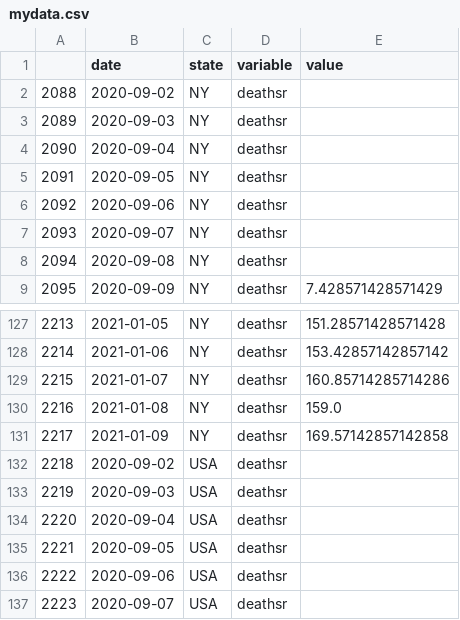
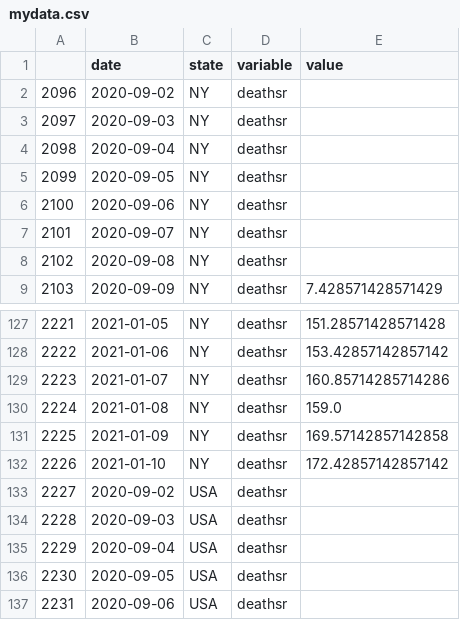
Before and after one commit to pitosalas/covid-dashboard, a CSV file: mydata.csv, drawn as a sheet; only a part is shown, gaps mark what is left out; the shorter side is filled out with more unchanged rows; the diff names each change by its address in the sheet, - before the commit and + after, or states it on an @@ line.

```diff
--- a/mydata.csv
+++ b/mydata.csv
@@ column A renumbered between rows 2 and 263 @@
+row 132: 2226 | 2021-01-10 | NY | deathsr | 172.42857142857142
```
Also changed, not shown: 3 other files.
